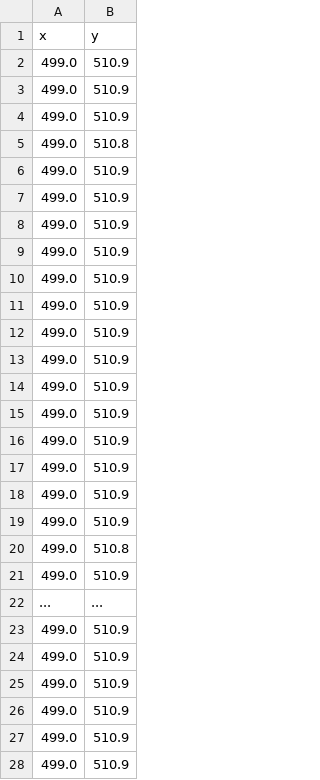
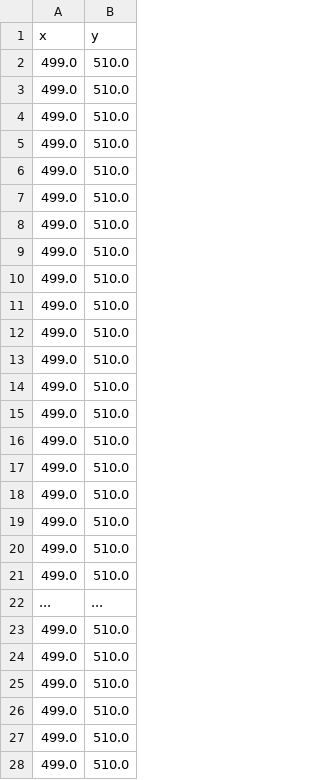
Before and after one commit to wechlertj/touch, a CSV file: messung/genauigkeitfiltered.csv, drawn as a sheet; only a part is shown; the diff covers the shown part only.

```diff
--- a/messung/genauigkeitfiltered.csv
+++ b/messung/genauigkeitfiltered.csv
@@ -1,28 +1,28 @@
 x;y
-499.0;510.9
-499.0;510.9
-499.0;510.9
-499.0;510.8
-499.0;510.9
-499.0;510.9
-499.0;510.9
-499.0;510.9
-499.0;510.9
-499.0;510.9
-499.0;510.9
-499.0;510.9
-499.0;510.9
-499.0;510.9
-499.0;510.9
-499.0;510.9
-499.0;510.9
-499.0;510.9
-499.0;510.8
-499.0;510.9
+499.0;510.0
+499.0;510.0
+499.0;510.0
+499.0;510.0
+499.0;510.0
+499.0;510.0
+499.0;510.0
+499.0;510.0
+499.0;510.0
+499.0;510.0
+499.0;510.0
+499.0;510.0
+499.0;510.0
+499.0;510.0
+499.0;510.0
+499.0;510.0
+499.0;510.0
+499.0;510.0
+499.0;510.0
+499.0;510.0
 ...;...
-499.0;510.9
-499.0;510.9
-499.0;510.9
-499.0;510.9
-499.0;510.9
-499.0;510.9
+499.0;510.0
+499.0;510.0
+499.0;510.0
+499.0;510.0
+499.0;510.0
+499.0;510.0
```
Also changed, not shown: 13 edited cells elsewhere in this file, 18 other files.
